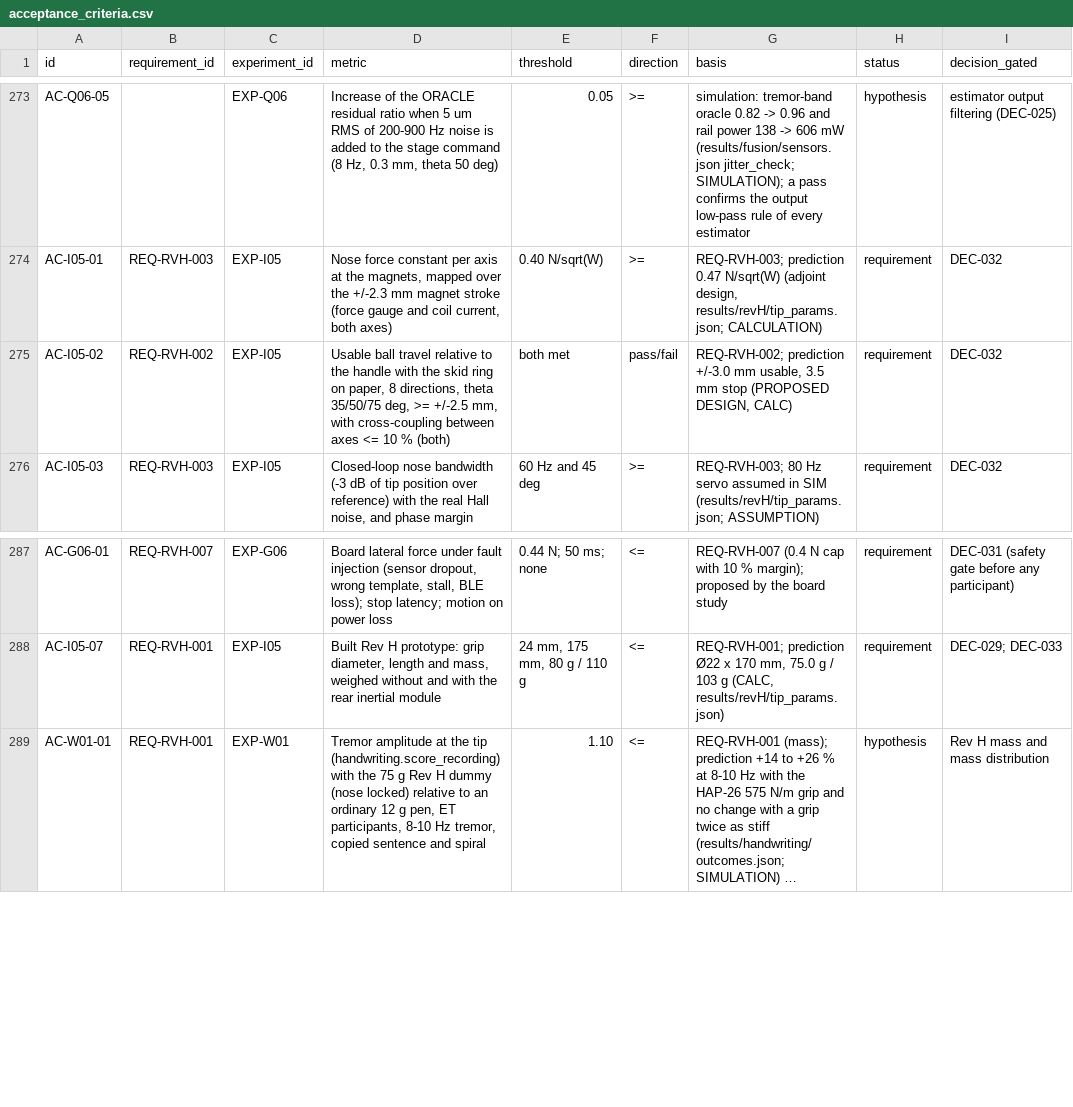
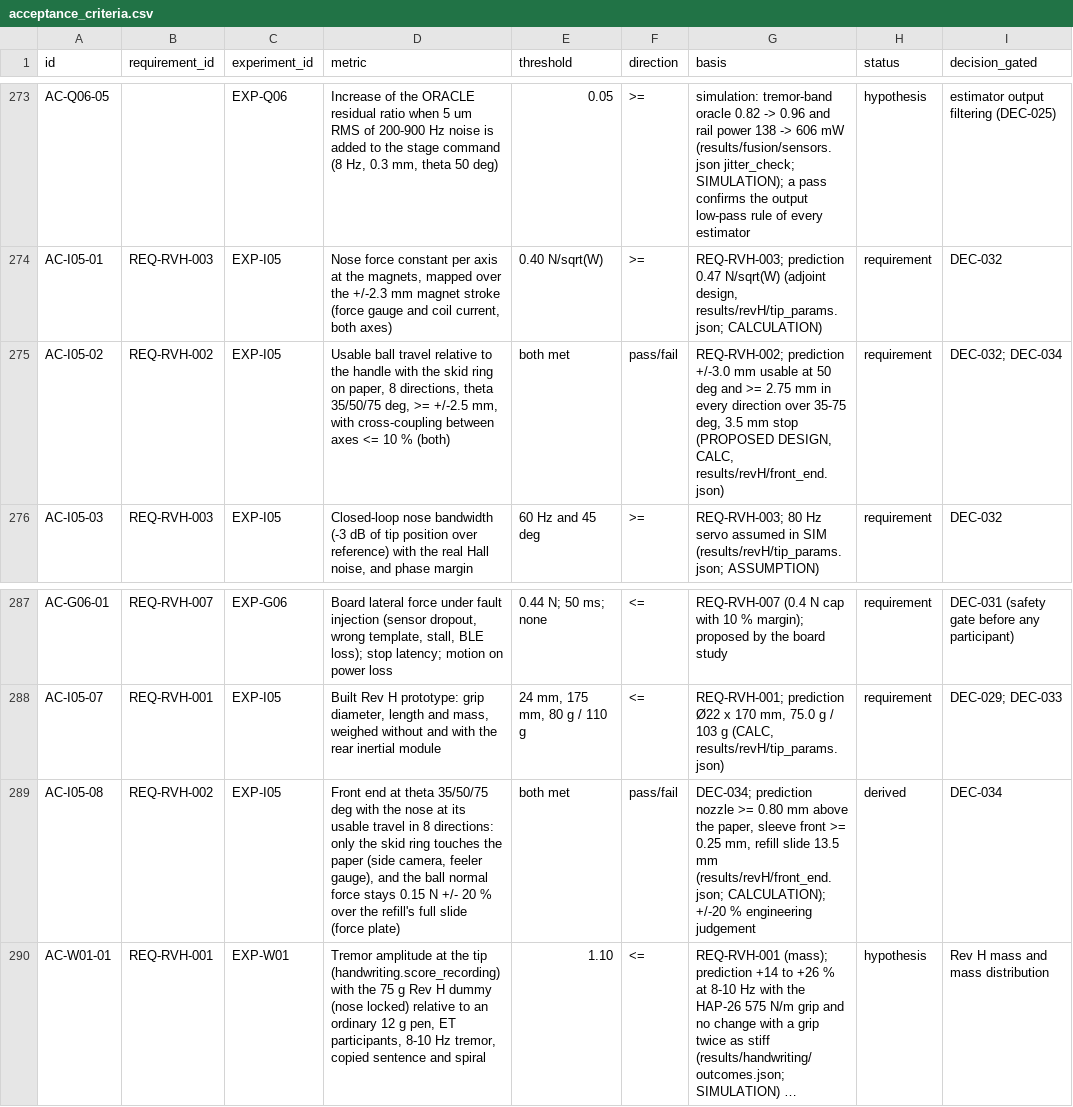
Before and after one commit to adambickerdike/Stabilisation_Pen, a CSV file: validation/acceptance_criteria.csv, drawn as a sheet; only a part is shown, gaps mark what is left out; long unchanged cells end in …; the diff names each change by its address in the sheet, - before the commit and + after, or states it on an @@ line.

```diff
--- a/validation/acceptance_criteria.csv
+++ b/validation/acceptance_criteria.csv
-G275 (basis): …+/-3.0 mm usable, 3.5 mm stop (PROPOSED DESIGN, CALC)
+G275 (basis): …+/-3.0 mm usable at 50 deg and >= 2.75 mm in every direction over 35-75 deg, 3.5 mm stop (PROPOSED DESIGN, CALC, results/revH/front_end.json)
-I275 (decision_gated): DEC-032
+I275 (decision_gated): DEC-032; DEC-034
+row 289: AC-I05-08 | REQ-RVH-002 | EXP-I05 | Front end at theta 35/50/75 deg with the nose at its usable travel in 8 directions: only the skid ring touches the paper (side camera, feeler gauge), and the ball normal force stays 0.15 N +/- 20 % over the refill's full slide (force plate) | both met | pass/fail | DEC-034; prediction nozzle >= 0.80 mm above the paper, sleeve front >= 0.25 mm, refill slide 13.5 mm (results/revH/front_end.json; CALCULATION); +/-20 % engineering judgement | derived | DEC-034
```
Also changed, not shown: 4 other files.
